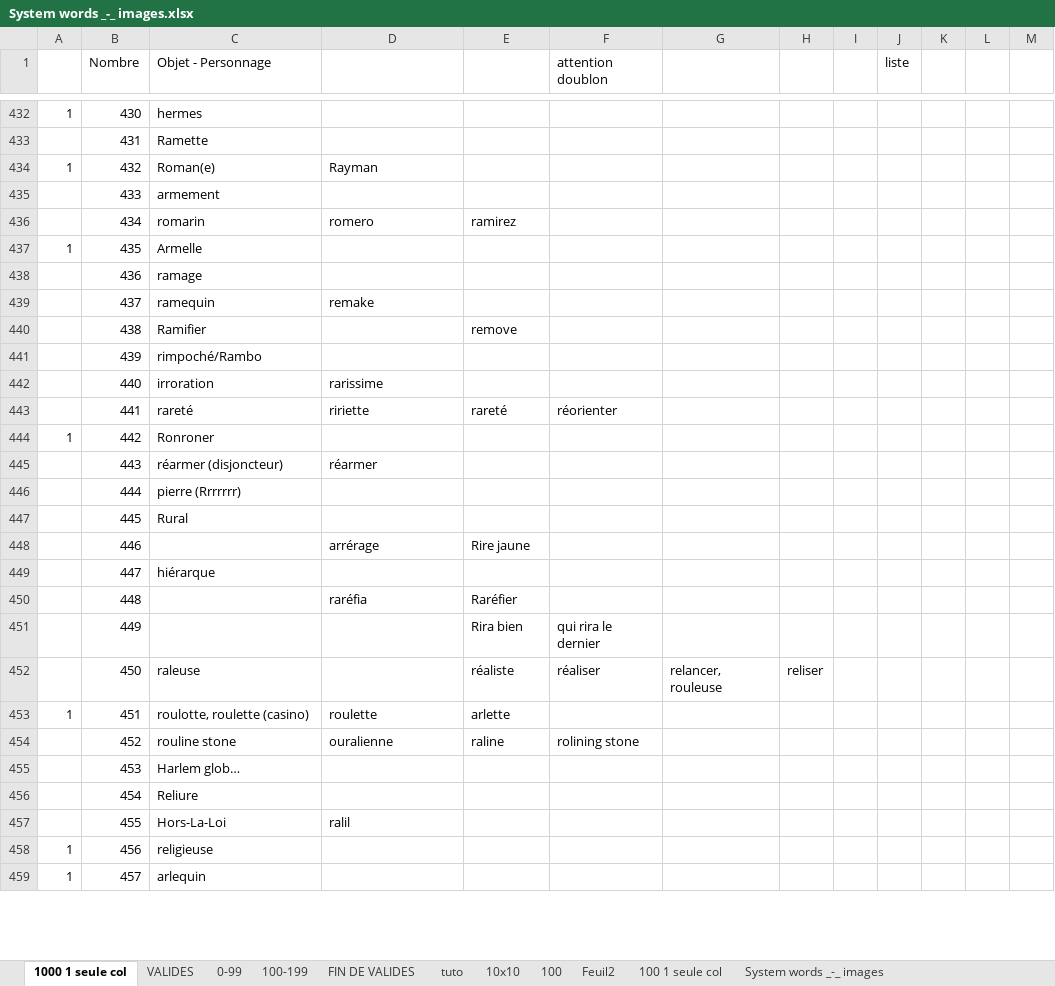
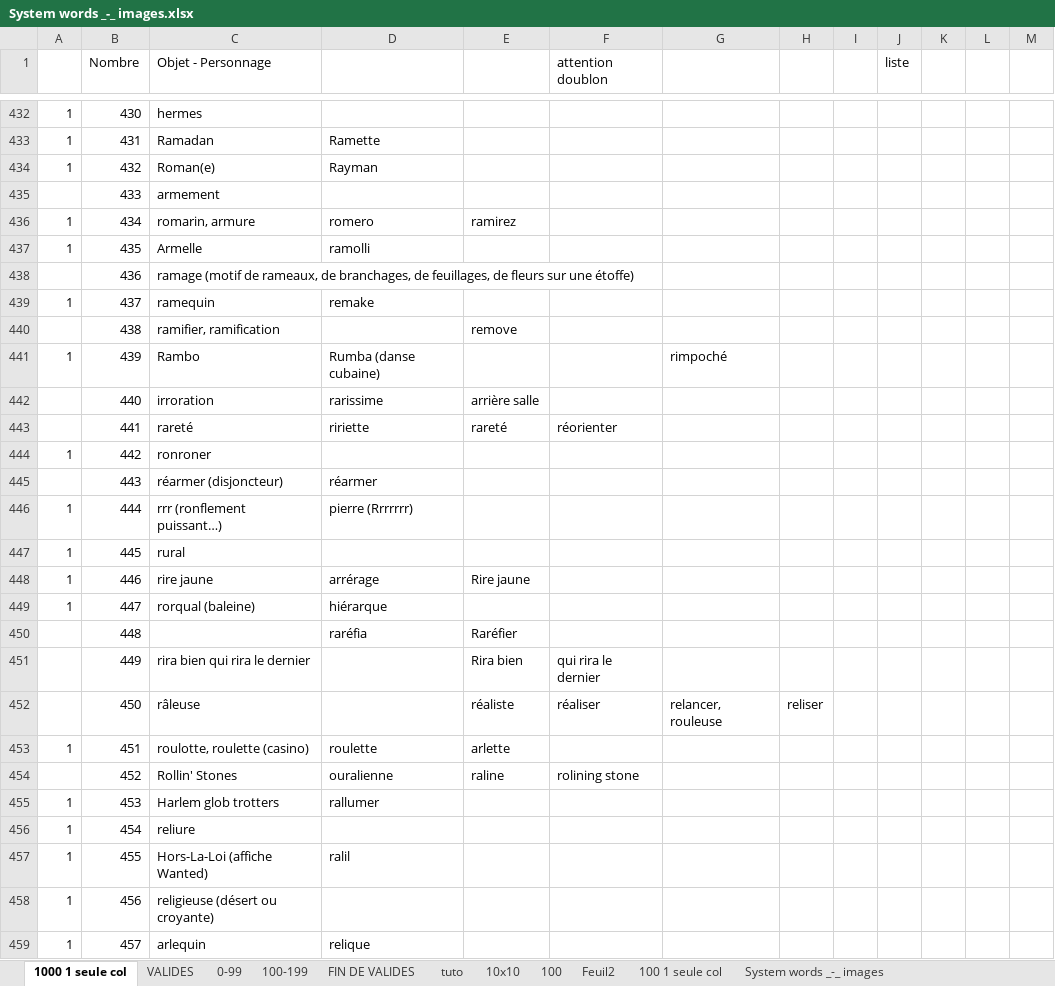
Before and after one commit to obrunet/Memory_systems_-_Anki_decks, an Excel workbook: 00.Memory systems/System words _-_ images.xlsx, sheet 1000 1 seule col, drawn as a sheet; only a part is shown, gaps mark what is left out; values as stored, in another font and other column widths than the file's, no cell formats; the diff covers the shown part only; the diff names each change by its address in the sheet, - before the commit and + after, or states it on an @@ line.

```diff
--- a/00.Memory systems/System words _-_ images.xlsx (sheet 1000 1 seule col)
+++ b/00.Memory systems/System words _-_ images.xlsx (sheet 1000 1 seule col)
-A433: (empty)
+A433: 1
-C433 (Objet - Personnage): Ramette
+C433 (Objet - Personnage): Ramadan
-D433: (empty)
+D433: Ramette
-A436: (empty)
+A436: 1
-C436 (Objet - Personnage): romarin
+C436 (Objet - Personnage): romarin, armure
-D437: (empty)
+D437: ramolli
-C438 (Objet - Personnage): ramage
+C438 (Objet - Personnage): ramage (motif de rameaux, de branchages, de feuillages, de fleurs sur une étoffe)
-A439: (empty)
+A439: 1
-C440 (Objet - Personnage): Ramifier
+C440 (Objet - Personnage): ramifier, ramification
-A441: (empty)
+A441: 1
-C441 (Objet - Personnage): rimpoché/Rambo
+C441 (Objet - Personnage): Rambo
-D441: (empty)
+D441: Rumba (danse cubaine)
-G441: (empty)
+G441: rimpoché
-E442: (empty)
+E442: arrière salle
-C444 (Objet - Personnage): Ronroner
+C444 (Objet - Personnage): ronroner
-A446:A449: (empty)
+A446:A449: 1
-C446 (Objet - Personnage): pierre (Rrrrrrr)
+C446 (Objet - Personnage): rrr (ronflement puissant…)
-D446: (empty)
+D446: pierre (Rrrrrrr)
-C447 (Objet - Personnage): Rural
+C447 (Objet - Personnage): rural
-C448 (Objet - Personnage): (empty)
+C448 (Objet - Personnage): rire jaune
-C449 (Objet - Personnage): hiérarque
+C449 (Objet - Personnage): rorqual (baleine)
-D449: (empty)
+D449: hiérarque
-C451 (Objet - Personnage): (empty)
+C451 (Objet - Personnage): rira bien qui rira le dernier
-C452 (Objet - Personnage): raleuse
+C452 (Objet - Personnage): râleuse
-C454 (Objet - Personnage): rouline stone
+C454 (Objet - Personnage): Rollin' Stones
-A455:A457: (empty)
+A455:A457: 1
-C455 (Objet - Personnage): Harlem glob…
+C455 (Objet - Personnage): Harlem glob trotters
-D455: (empty)
+D455: rallumer
-C456 (Objet - Personnage): Reliure
+C456 (Objet - Personnage): reliure
-C457 (Objet - Personnage): Hors-La-Loi
+C457 (Objet - Personnage): Hors-La-Loi (affiche Wanted)
-C458 (Objet - Personnage): religieuse
+C458 (Objet - Personnage): religieuse (désert ou croyante)
-D459: (empty)
+D459: relique
```
Also changed, not shown: 126 edited cells elsewhere in this sheet, cell formats.
